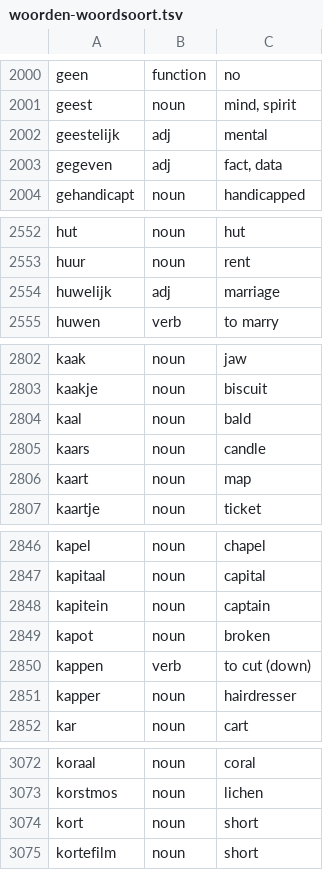
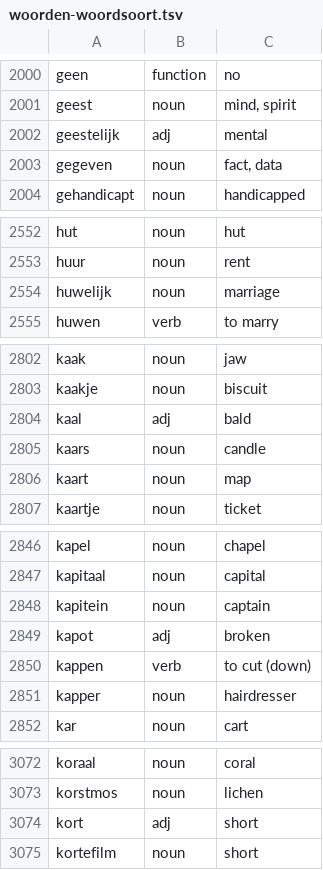
Before and after one commit to bigtoetechnologies/oefenpad, a TSV file: tools/lexicon/woorden-woordsoort.tsv, drawn as a sheet; only a part is shown, gaps mark what is left out; the diff covers the shown part only.

```diff
--- a/tools/lexicon/woorden-woordsoort.tsv
+++ b/tools/lexicon/woorden-woordsoort.tsv
@@ -2002,3 +2002,3 @@ geest	noun	mind, spirit
 geestelijk	adj	mental
-gegeven	adj	fact, data
+gegeven	noun	fact, data
 gehandicapt	noun	handicapped
@@ -2553,3 +2553,3 @@ hut	noun	hut
 huur	noun	rent
-huwelijk	adj	marriage
+huwelijk	noun	marriage
 huwen	verb	to marry
@@ -2803,3 +2803,3 @@ kaak	noun	jaw
 kaakje	noun	biscuit
-kaal	noun	bald
+kaal	adj	bald
 kaars	noun	candle
@@ -2848,3 +2848,3 @@ kapitaal	noun	capital
 kapitein	noun	captain
-kapot	noun	broken
+kapot	adj	broken
 kappen	verb	to cut (down)
@@ -3073,3 +3073,3 @@ koraal	noun	coral
 korstmos	noun	lichen
-kort	noun	short
+kort	adj	short
 kortefilm	noun	short
```
Also changed, not shown: 24 edited cells elsewhere in this file, 2 other files.
